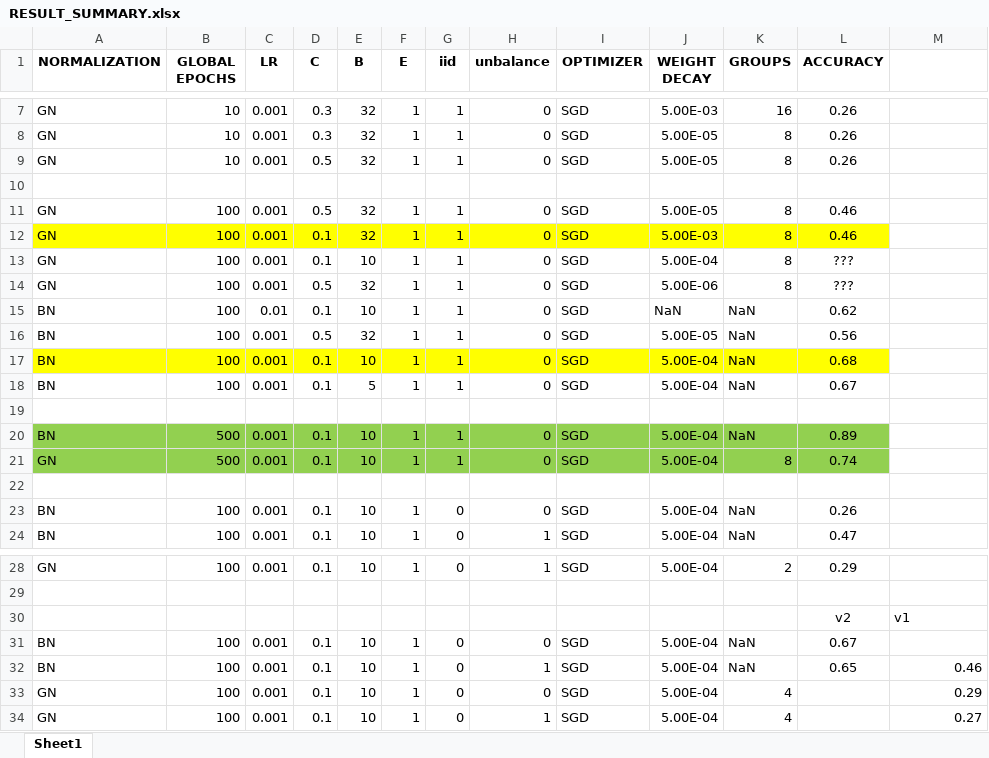
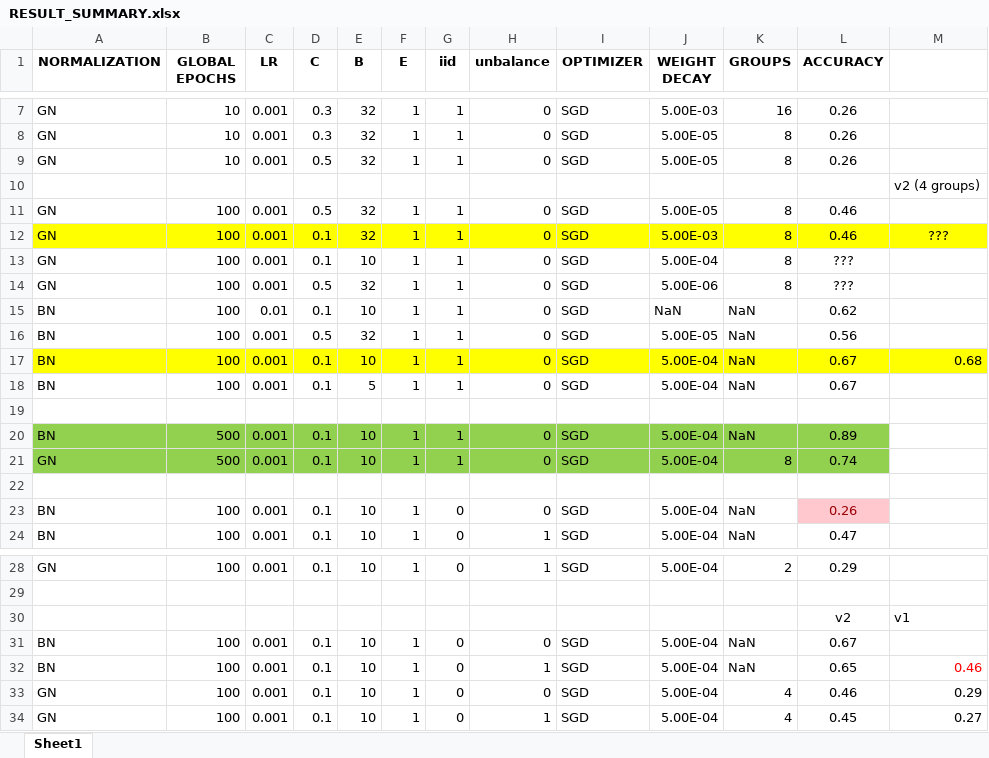
Before and after one commit to dadodimauro/MLDL-Federated-Learning, an Excel workbook: RESULT_SUMMARY.xlsx, sheet Sheet1, drawn as a sheet; only a part is shown, gaps mark what is left out; values as stored, in another font and other column widths than the file's, no borders; the diff names each change by its address in the sheet, - before the commit and + after, or states it on an @@ line.

```diff
--- a/RESULT_SUMMARY.xlsx (sheet Sheet1)
+++ b/RESULT_SUMMARY.xlsx (sheet Sheet1)
-M10: (empty)
+M10: v2 (4 groups)
-M12: (empty)
+M12: ???
-M12 fill: none
+M12 fill: #FFFF00
-L17 (ACCURACY): 0.68
+L17 (ACCURACY): 0.67
-M17: (empty)
+M17: 0.68
-M17 fill: none
+M17 fill: #FFFF00
@@ L23 fill: none → #FFC7CE, text colour: black → #9C0006 @@
-M32 text colour: black
+M32 text colour: #FF0000
-L33 (ACCURACY): (empty)
+L33 (ACCURACY): 0.46
-L34 (ACCURACY): (empty)
+L34 (ACCURACY): 0.45
```
Also changed, not shown: 4 other files.
